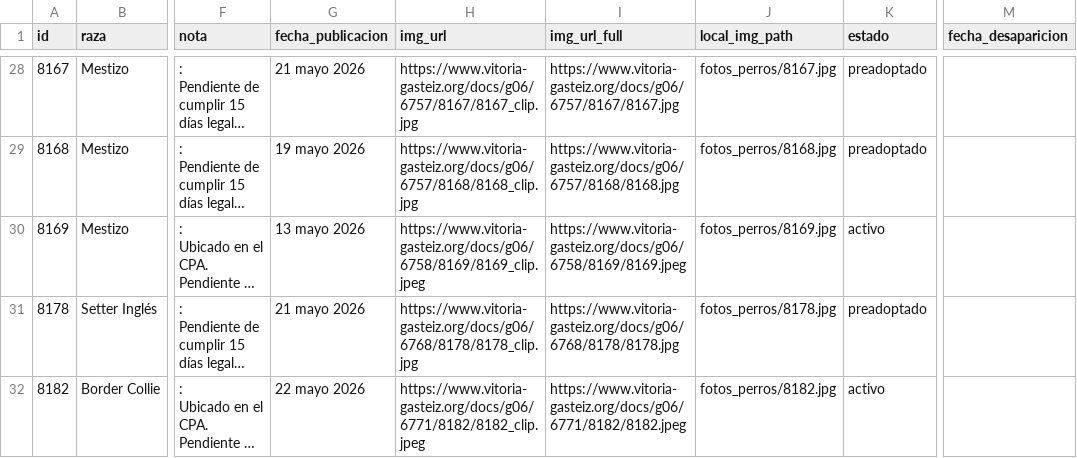
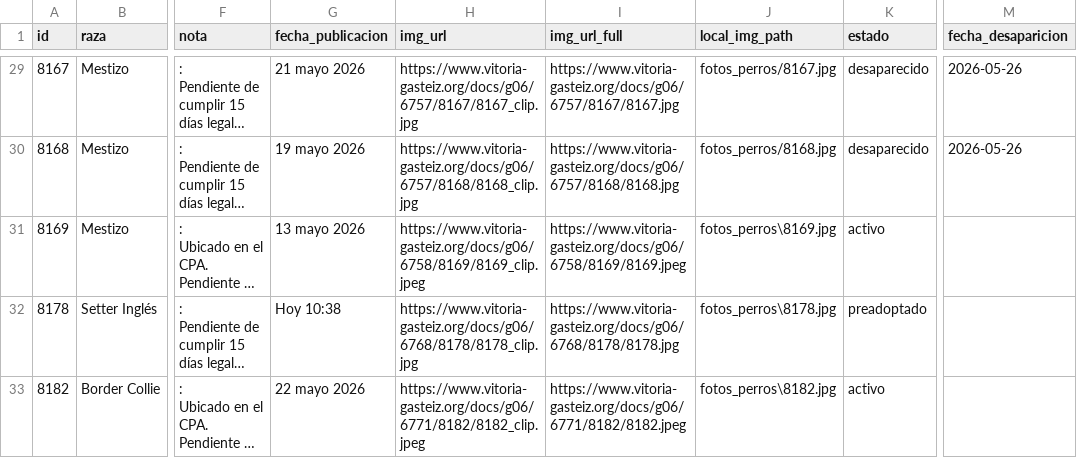
Before and after one commit to eortas/perros-gasteiz, a CSV file: perros_vitoria_historico.csv, drawn as a sheet; only a part is shown, gaps mark what is left out; long unchanged cells end in …; addresses are those after the commit; the diff covers the shown part only; the diff names each change by its address in the sheet, - before the commit and + after, or states it on an @@ line.

Commit message:
Actualizar datos y fotos

```diff
--- a/perros_vitoria_historico.csv
+++ b/perros_vitoria_historico.csv
-K29:K30 (estado): preadoptado
+K29:K30 (estado): desaparecido
-M29:M30 (fecha_desaparicion): (empty)
+M29:M30 (fecha_desaparicion): 2026-05-26
-J31 (local_img_path): fotos_perros/8169.jpg
+J31 (local_img_path): fotos_perros\8169.jpg
-G32 (fecha_publicacion): 21 mayo 2026
+G32 (fecha_publicacion): Hoy 10:38
-J32 (local_img_path): fotos_perros/8178.jpg
+J32 (local_img_path): fotos_perros\8178.jpg
-J33 (local_img_path): fotos_perros/8182.jpg
+J33 (local_img_path): fotos_perros\8182.jpg
```
Also changed, not shown: 1 added row and 26 edited cells elsewhere in this file, 1 other file.
